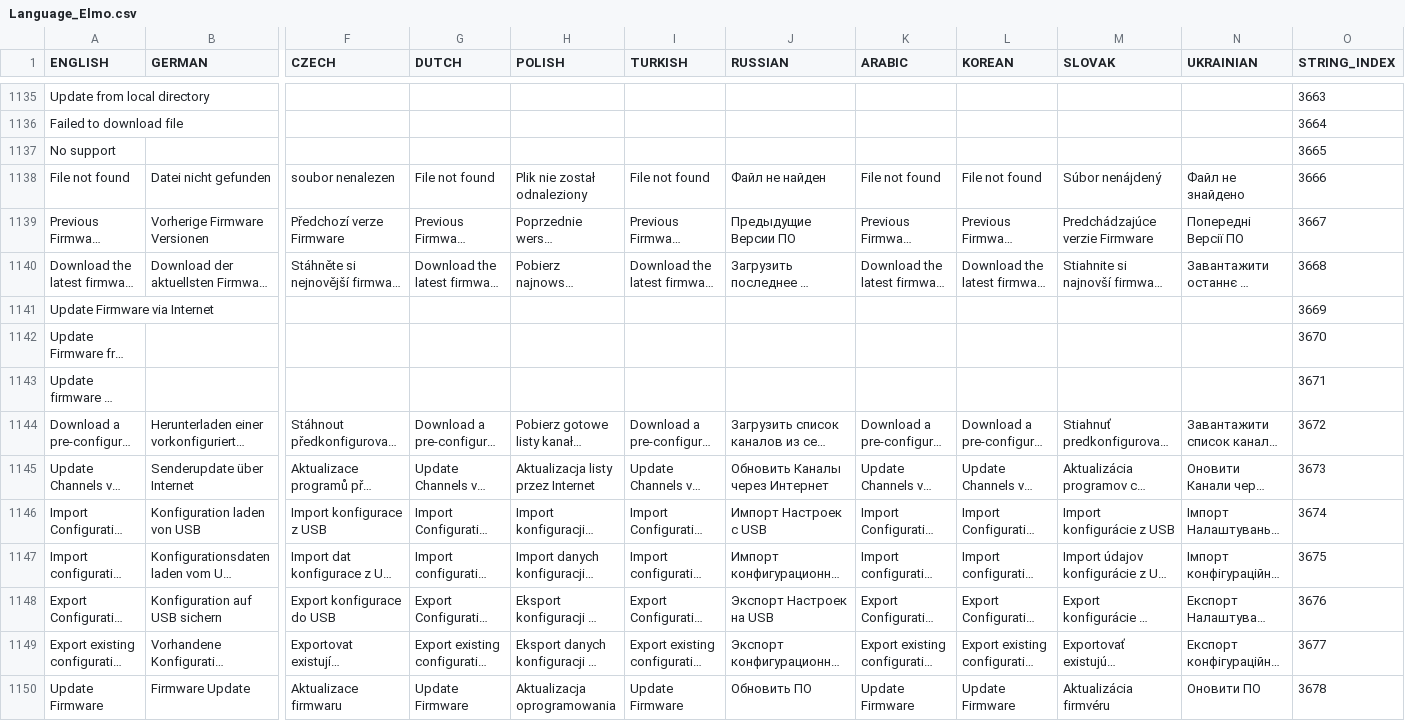
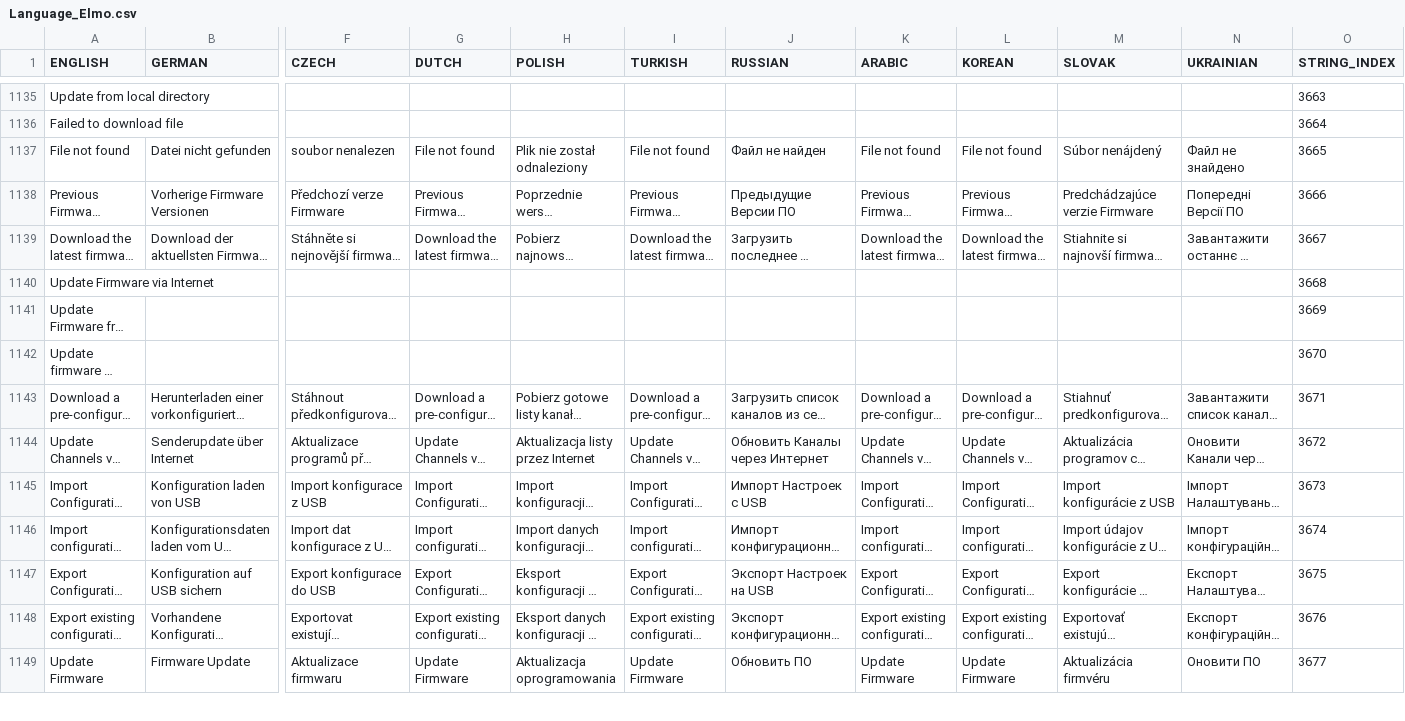
Before and after one commit to prismcube/script.mbox, a CSV file: pvr/gui/windows/Language_Elmo.csv, drawn as a sheet; only a part is shown, gaps mark what is left out; long unchanged cells end in …; removed rows and columns are numbered as before the commit, all else as after; rows hold the shown columns only; the diff covers the shown part only; the diff names each change by its address in the sheet, - before the commit and + after, or states it on an @@ line.

```diff
--- a/pvr/gui/windows/Language_Elmo.csv
+++ b/pvr/gui/windows/Language_Elmo.csv
-row 1137: No support |  |  |  |  |  |  |  |  |  |  | 3665
-O1137 (STRING_INDEX): 3666
+O1137 (STRING_INDEX): 3665
-O1138 (STRING_INDEX): 3667
+O1138 (STRING_INDEX): 3666
-O1139 (STRING_INDEX): 3668
+O1139 (STRING_INDEX): 3667
-O1140 (STRING_INDEX): 3669
+O1140 (STRING_INDEX): 3668
-O1141 (STRING_INDEX): 3670
+O1141 (STRING_INDEX): 3669
-O1142 (STRING_INDEX): 3671
+O1142 (STRING_INDEX): 3670
-O1143 (STRING_INDEX): 3672
+O1143 (STRING_INDEX): 3671
-O1144 (STRING_INDEX): 3673
+O1144 (STRING_INDEX): 3672
-O1145 (STRING_INDEX): 3674
+O1145 (STRING_INDEX): 3673
-O1146 (STRING_INDEX): 3675
+O1146 (STRING_INDEX): 3674
-O1147 (STRING_INDEX): 3676
+O1147 (STRING_INDEX): 3675
-O1148 (STRING_INDEX): 3677
+O1148 (STRING_INDEX): 3676
-O1149 (STRING_INDEX): 3678
+O1149 (STRING_INDEX): 3677
```
Also changed, not shown: 150 edited cells elsewhere in this file, 23 other files.
